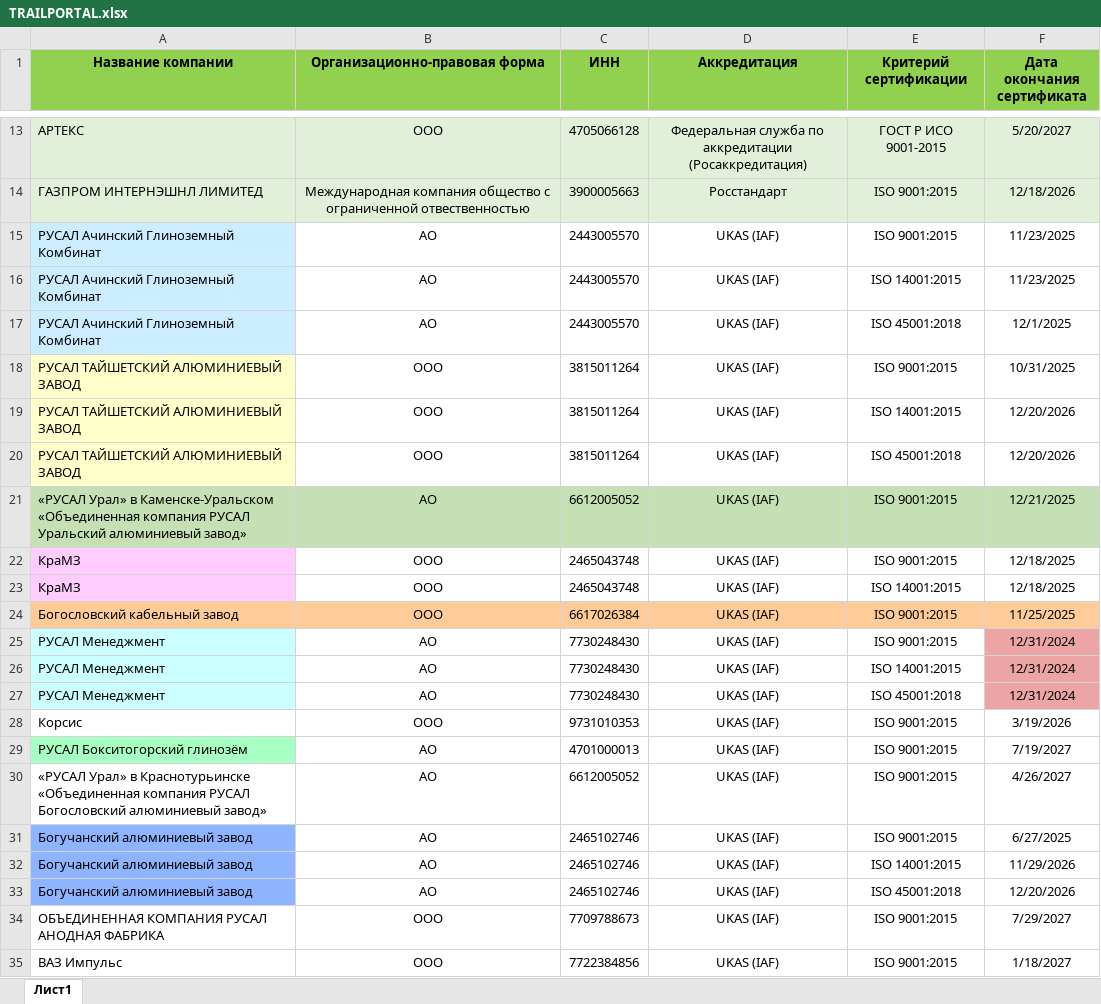
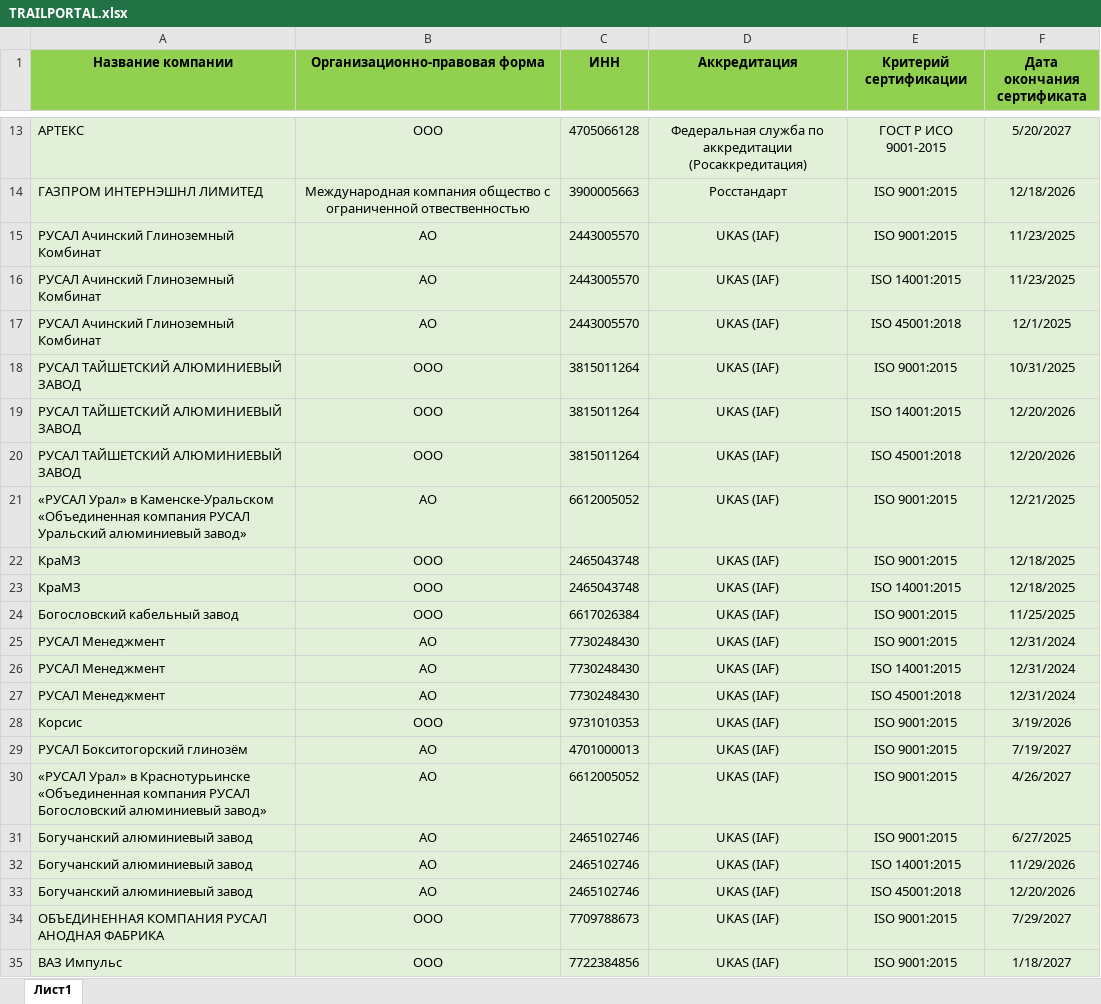
Before and after one commit to Legenda1cr/Legendacompany, an Excel workbook: TRAILPORTAL.xlsx, sheet Лист1, drawn as a sheet; only a part is shown, gaps mark what is left out; values as stored, in another font and other column widths than the file's, no borders; charts and pictures and conditional formats not drawn; the diff names each change by its address in the sheet, - before the commit and + after, or states it on an @@ line.

```diff
--- a/TRAILPORTAL.xlsx (sheet Лист1)
+++ b/TRAILPORTAL.xlsx (sheet Лист1)
-A15:A17 fill: #CCECFF
+A15:A17 fill: #E2F0D9
-B15:F20 fill: none
+B15:F20 fill: #E2F0D9
-A18:A20 fill: #FFFFCC
+A18:A20 fill: #E2F0D9
-A21:F21 fill: #C5E0B4
+A21:F21 fill: #E2F0D9
-A22:A23 fill: #FFCCFF
+A22:A23 fill: #E2F0D9
-B22:F23 fill: none
+B22:F23 fill: #E2F0D9
-A24:F24 fill: #FFCC99
+A24:F24 fill: #E2F0D9
-A25:A27 fill: #CCFFFF
+A25:A27 fill: #E2F0D9
-B25:E27 fill: none
+B25:E27 fill: #E2F0D9
-F25:F27 fill: #EDA4A4
+F25:F27 fill: #E2F0D9
-A28:F28 fill: none
+A28:F28 fill: #E2F0D9
-A29 fill: #A7FFC4
+A29 fill: #E2F0D9
-B29:F29 fill: none
+B29:F29 fill: #E2F0D9
-A30:F30 fill: none
+A30:F30 fill: #E2F0D9
-A31:A33 fill: #8FB4FF
+A31:A33 fill: #E2F0D9
-B31:F33 fill: none
+B31:F33 fill: #E2F0D9
-A34:F35 fill: none
+A34:F35 fill: #E2F0D9
```
Also changed, not shown: 3 other files.
